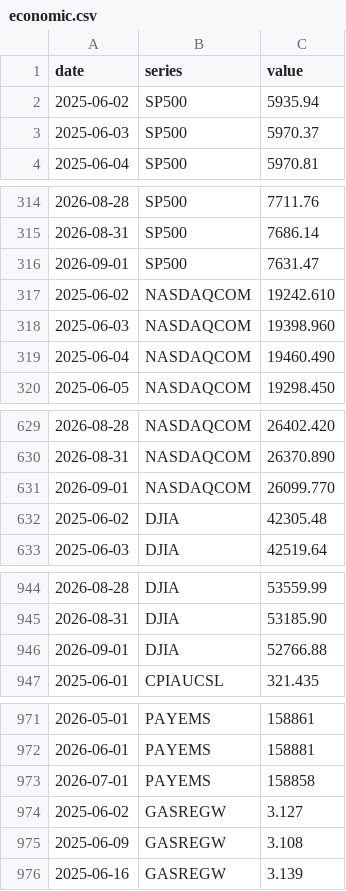
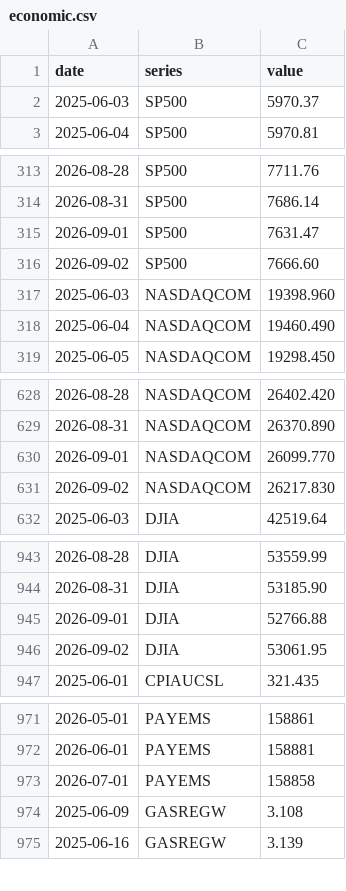
Before and after one commit to davidmold/spockpoll, a CSV file: economic.csv, drawn as a sheet; only a part is shown, gaps mark what is left out; removed rows and columns are numbered as before the commit, all else as after; the diff names each change by its address in the sheet, - before the commit and + after, or states it on an @@ line.

```diff
--- a/economic.csv
+++ b/economic.csv
-row 2: 2025-06-02 | SP500 | 5935.94
-row 317: 2025-06-02 | NASDAQCOM | 19242.610
+row 316: 2026-09-02 | SP500 | 7666.60
-row 632: 2025-06-02 | DJIA | 42305.48
+row 631: 2026-09-02 | NASDAQCOM | 26217.830
+row 946: 2026-09-02 | DJIA | 53061.95
-row 974: 2025-06-02 | GASREGW | 3.127
```
Also changed, not shown: president.csv.
